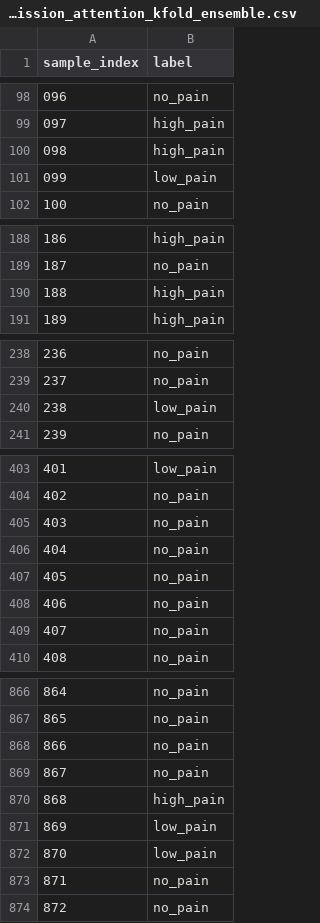
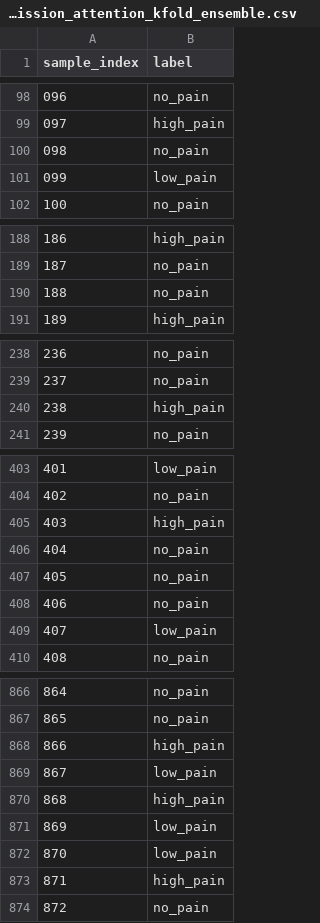
Before and after one commit to FraVirgu/AND_CHALLENGE, a CSV file: submission_attention_kfold_ensemble.csv, drawn as a sheet; only a part is shown, gaps mark what is left out; the diff covers the shown part only.

```diff
--- a/submission_attention_kfold_ensemble.csv
+++ b/submission_attention_kfold_ensemble.csv
@@ -99,3 +99,3 @@ sample_index,label
 097,high_pain
-098,high_pain
+098,no_pain
 099,low_pain
@@ -189,3 +189,3 @@ sample_index,label
 187,no_pain
-188,high_pain
+188,no_pain
 189,high_pain
@@ -239,3 +239,3 @@ sample_index,label
 237,no_pain
-238,low_pain
+238,high_pain
 239,no_pain
@@ -404,3 +404,3 @@ sample_index,label
 402,no_pain
-403,no_pain
+403,high_pain
 404,no_pain
@@ -408,3 +408,3 @@ sample_index,label
 406,no_pain
-407,no_pain
+407,low_pain
 408,no_pain
@@ -867,4 +867,4 @@ sample_index,label
 865,no_pain
-866,no_pain
-867,no_pain
+866,high_pain
+867,low_pain
 868,high_pain
@@ -872,3 +872,3 @@ sample_index,label
 870,low_pain
-871,no_pain
+871,high_pain
 872,no_pain
```
Also changed, not shown: 14 edited cells elsewhere in this file, 1 other file.
